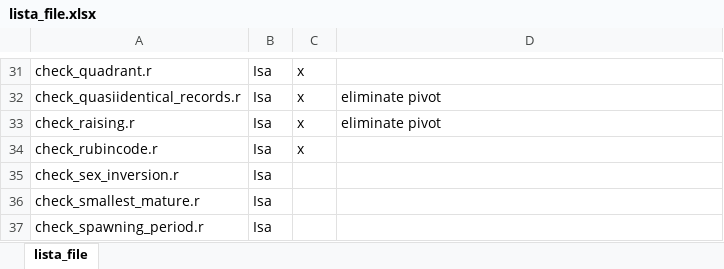
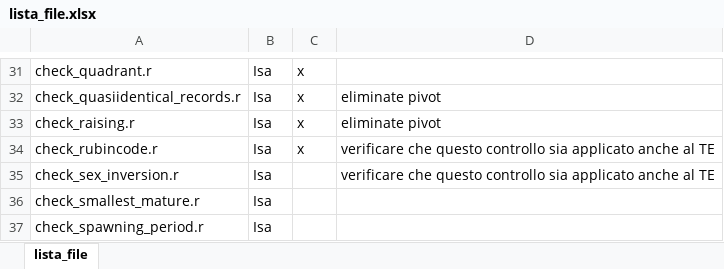
Before and after one commit to COISPA/RoME, an Excel workbook: lista_file.xlsx, sheet lista_file, drawn as a sheet; only a part is shown, gaps mark what is left out; values as stored, in another font and other column widths than the file's, no borders; the diff names each change by its address in the sheet, - before the commit and + after, or states it on an @@ line.

```diff
--- a/lista_file.xlsx (sheet lista_file)
+++ b/lista_file.xlsx (sheet lista_file)
-D34:D35: (empty)
+D34:D35: verificare che questo controllo sia applicato anche al TE
```
Also changed, not shown: 1 other file.
